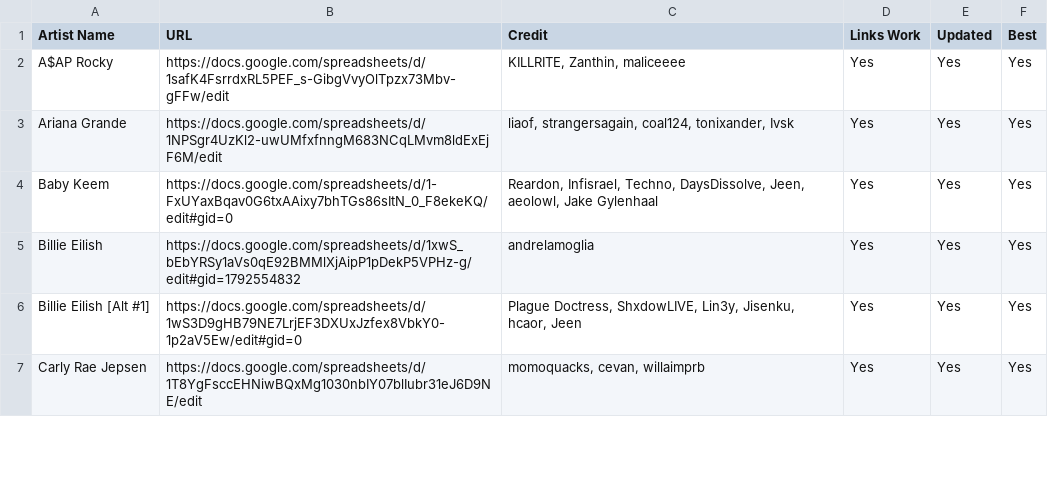
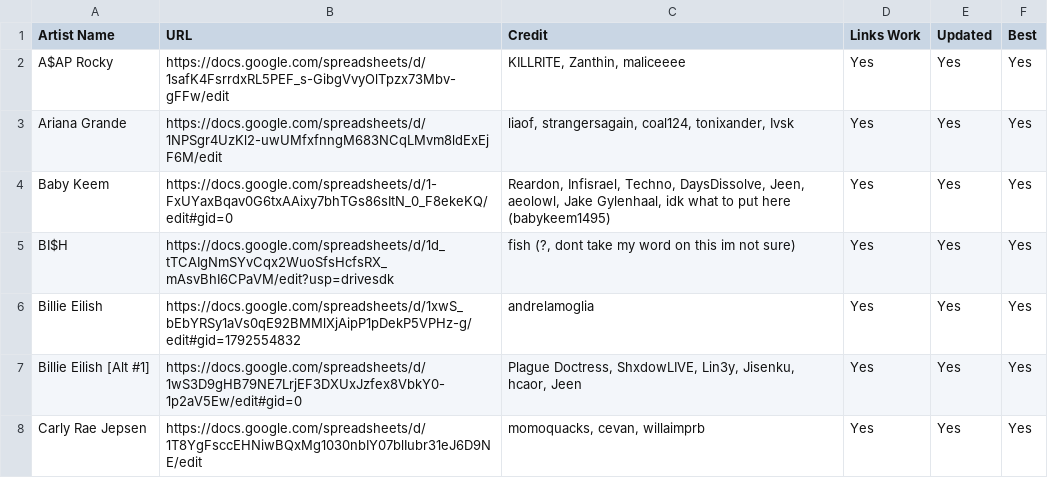
Before and after one commit to ArtistGrid/artistgrid, a CSV file: public/backup.csv, drawn as a sheet; only a part is shown; the diff covers the shown part only.

```diff
--- a/public/backup.csv
+++ b/public/backup.csv
@@ -3,3 +3,4 @@
 "Ariana Grande","https://docs.google.com/spreadsheets/d/1NPSgr4UzKl2-uwUMfxfnngM683NCqLMvm8ldExEjF6M/edit","liaof, strangersagain, coal124, tonixander, Ivsk","Yes","Yes","Yes"
-"Baby Keem","https://docs.google.com/spreadsheets/d/1-FxUYaxBqav0G6txAAixy7bhTGs86sItN_0_F8ekeKQ/edit#gid=0","Reardon, Infisrael, Techno, DaysDissolve, Jeen, aeolowl, Jake Gylenhaal","Yes","Yes","Yes"
+"Baby Keem","https://docs.google.com/spreadsheets/d/1-FxUYaxBqav0G6txAAixy7bhTGs86sItN_0_F8ekeKQ/edit#gid=0","Reardon, Infisrael, Techno, DaysDissolve, Jeen, aeolowl, Jake Gylenhaal, idk what to put here (babykeem1495)","Yes","Yes","Yes"
+"BI$H","https://docs.google.com/spreadsheets/d/1d_tTCAIgNmSYvCqx2WuoSfsHcfsRX_mAsvBhI6CPaVM/edit?usp=drivesdk","fish (?, dont take my word on this im not sure)","Yes","Yes","Yes"
 "Billie Eilish","https://docs.google.com/spreadsheets/d/1xwS_bEbYRSy1aVs0qE92BMMlXjAipP1pDekP5VPHz-g/edit#gid=1792554832","andrelamoglia","Yes","Yes","Yes"
```
Also changed, not shown: 5 added rows and 19 edited cells elsewhere in this file, 1 other file.
